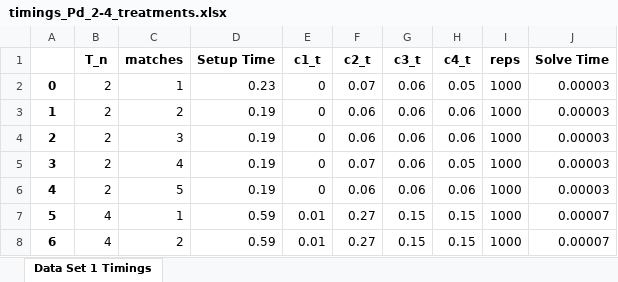
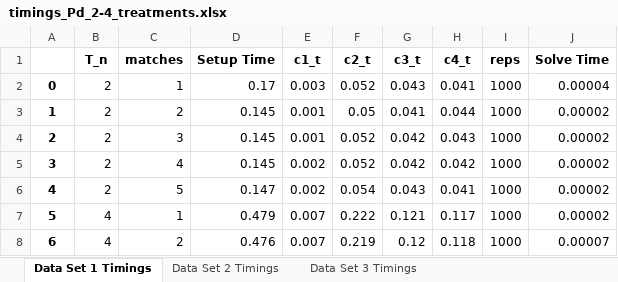
Before and after one commit to ejbreen/TKA_T-C_Matching, an Excel workbook: Data/timings_Pd_2-4_treatments.xlsx, sheet Data Set 1 Timings, drawn as a sheet; only a part is shown; values as stored, in another font and other column widths than the file's, no borders; the diff covers the shown part only; the diff names each change by its address in the sheet, - before the commit and + after, or states it on an @@ line.

```diff
--- a/Data/timings_Pd_2-4_treatments.xlsx (sheet Data Set 1 Timings)
+++ b/Data/timings_Pd_2-4_treatments.xlsx (sheet Data Set 1 Timings)
+sheet tab: Data Set 2 Timings
+sheet tab: Data Set 3 Timings
-D2 (Setup Time): 0.23
+D2 (Setup Time): 0.17
-E2 (c1_t): 0
+E2 (c1_t): 0.003
-F2 (c2_t): 0.07
+F2 (c2_t): 0.052
-G2 (c3_t): 0.06
+G2 (c3_t): 0.043
-H2 (c4_t): 0.05
+H2 (c4_t): 0.041
-J2 (Solve Time): 0.00003
+J2 (Solve Time): 0.00004
-D3:D5 (Setup Time): 0.19
+D3:D5 (Setup Time): 0.145
-E3:E4 (c1_t): 0
+E3:E4 (c1_t): 0.001
-F3 (c2_t): 0.06
+F3 (c2_t): 0.05
-G3 (c3_t): 0.06
+G3 (c3_t): 0.041
-H3 (c4_t): 0.06
+H3 (c4_t): 0.044
-J3:J6 (Solve Time): 0.00003
+J3:J6 (Solve Time): 0.00002
-F4 (c2_t): 0.06
+F4 (c2_t): 0.052
-G4:G5 (c3_t): 0.06
+G4:G5 (c3_t): 0.042
-H4 (c4_t): 0.06
+H4 (c4_t): 0.043
-E5:E6 (c1_t): 0
+E5:E6 (c1_t): 0.002
-F5 (c2_t): 0.07
+F5 (c2_t): 0.052
-H5 (c4_t): 0.05
+H5 (c4_t): 0.042
-D6 (Setup Time): 0.19
+D6 (Setup Time): 0.147
-F6 (c2_t): 0.06
+F6 (c2_t): 0.054
-G6 (c3_t): 0.06
+G6 (c3_t): 0.043
-H6 (c4_t): 0.06
+H6 (c4_t): 0.041
-D7 (Setup Time): 0.59
+D7 (Setup Time): 0.479
-E7:E8 (c1_t): 0.01
+E7:E8 (c1_t): 0.007
-F7 (c2_t): 0.27
+F7 (c2_t): 0.222
-G7 (c3_t): 0.15
+G7 (c3_t): 0.121
-H7 (c4_t): 0.15
+H7 (c4_t): 0.117
-J7 (Solve Time): 0.00007
+J7 (Solve Time): 0.00002
-D8 (Setup Time): 0.59
+D8 (Setup Time): 0.476
-F8 (c2_t): 0.27
+F8 (c2_t): 0.219
-G8 (c3_t): 0.15
+G8 (c3_t): 0.12
-H8 (c4_t): 0.15
+H8 (c4_t): 0.118
```
Also changed, not shown: 18 edited cells elsewhere in this sheet, 8 other files.
